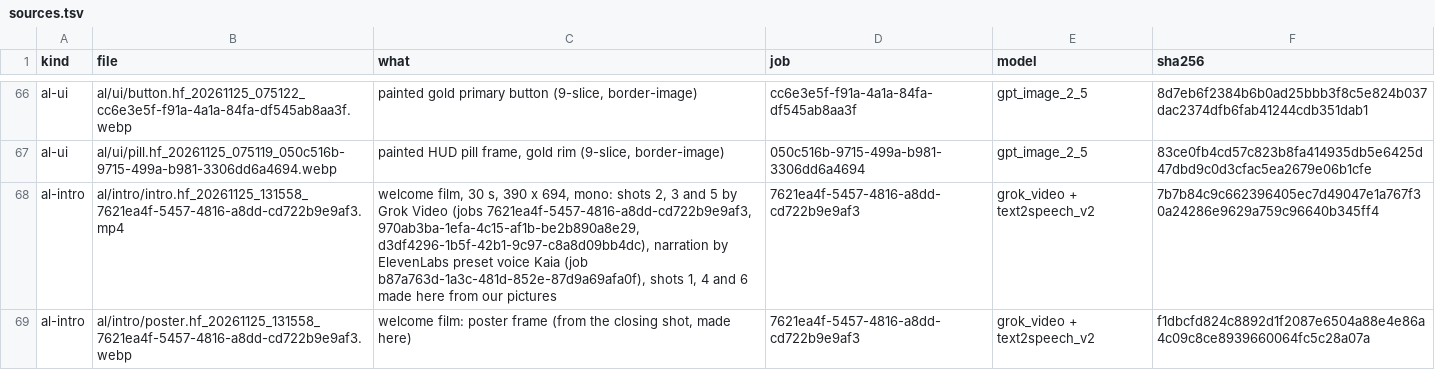
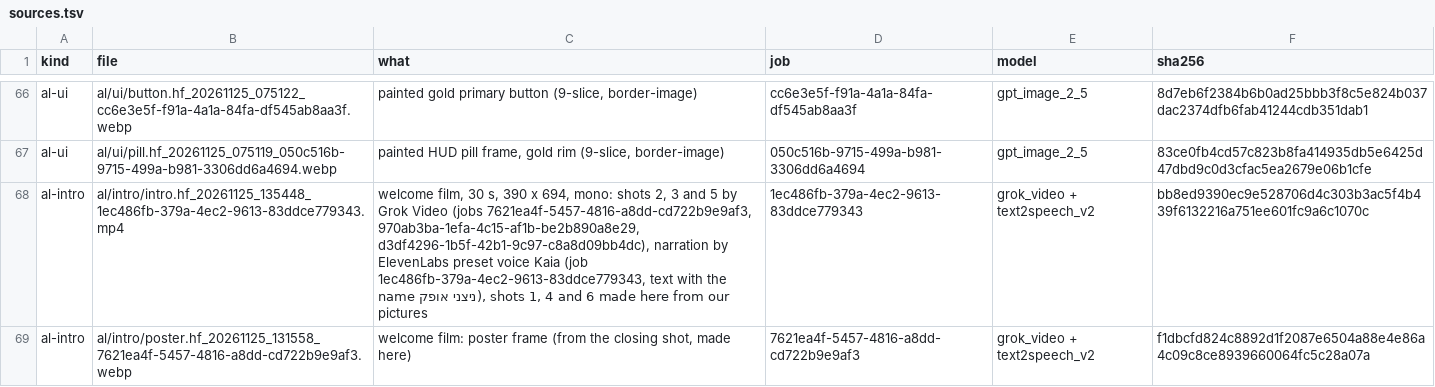
Before and after one commit to jaouibenjamin/english-trainer, a TSV file: assets/al/sources.tsv, drawn as a sheet; only a part is shown, gaps mark what is left out.

```diff
--- a/assets/al/sources.tsv
+++ b/assets/al/sources.tsv
@@ -67,3 +67,3 @@ al-ui	al/ui/button.hf_20261125_075122_cc6e3e5f-f91a-4a1a-84fa-df545ab8aa3f.webp
 al-ui	al/ui/pill.hf_20261125_075119_050c516b-9715-499a-b981-3306dd6a4694.webp	painted HUD pill frame, gold rim (9-slice, border-image)	050c516b-9715-499a-b981-3306dd6a4694	gpt_image_2_5	83ce0fb4cd57c823b8fa414935db5e6425d47dbd9c0d3cfac5ea2679e06b1cfe
-al-intro	al/intro/intro.hf_20261125_131558_7621ea4f-5457-4816-a8dd-cd722b9e9af3.mp4	welcome film, 30 s, 390 x 694, mono: shots 2, 3 and 5 by Grok Video (jobs 7621ea4f-5457-4816-a8dd-cd722b9e9af3, 970ab3ba-1efa-4c15-af1b-be2b890a8e29, d3df4296-1b5f-42b1-9c97-c8a8d09bb4dc), narration by ElevenLabs preset voice Kaia (job b87a763d-1a3c-481d-852e-87d9a69afa0f), shots 1, 4 and 6 made here from our pictures	7621ea4f-5457-4816-a8dd-cd722b9e9af3	grok_video + text2speech_v2	7b7b84c9c662396405ec7d49047e1a767f30a24286e9629a759c96640b345ff4
+al-intro	al/intro/intro.hf_20261125_135448_1ec486fb-379a-4ec2-9613-83ddce779343.mp4	welcome film, 30 s, 390 x 694, mono: shots 2, 3 and 5 by Grok Video (jobs 7621ea4f-5457-4816-a8dd-cd722b9e9af3, 970ab3ba-1efa-4c15-af1b-be2b890a8e29, d3df4296-1b5f-42b1-9c97-c8a8d09bb4dc), narration by ElevenLabs preset voice Kaia (job 1ec486fb-379a-4ec2-9613-83ddce779343, text with the name ניצני אופק), shots 1, 4 and 6 made here from our pictures	1ec486fb-379a-4ec2-9613-83ddce779343	grok_video + text2speech_v2	bb8ed9390ec9e528706d4c303b3ac5f4b439f6132216a751ee601fc9a6c1070c
 al-intro	al/intro/poster.hf_20261125_131558_7621ea4f-5457-4816-a8dd-cd722b9e9af3.webp	welcome film: poster frame (from the closing shot, made here)	7621ea4f-5457-4816-a8dd-cd722b9e9af3	grok_video + text2speech_v2	f1dbcfd824c8892d1f2087e6504a88e4e86a4c09c8ce8939660064fc5c28a07a
```
Also changed, not shown: 7 other files.
